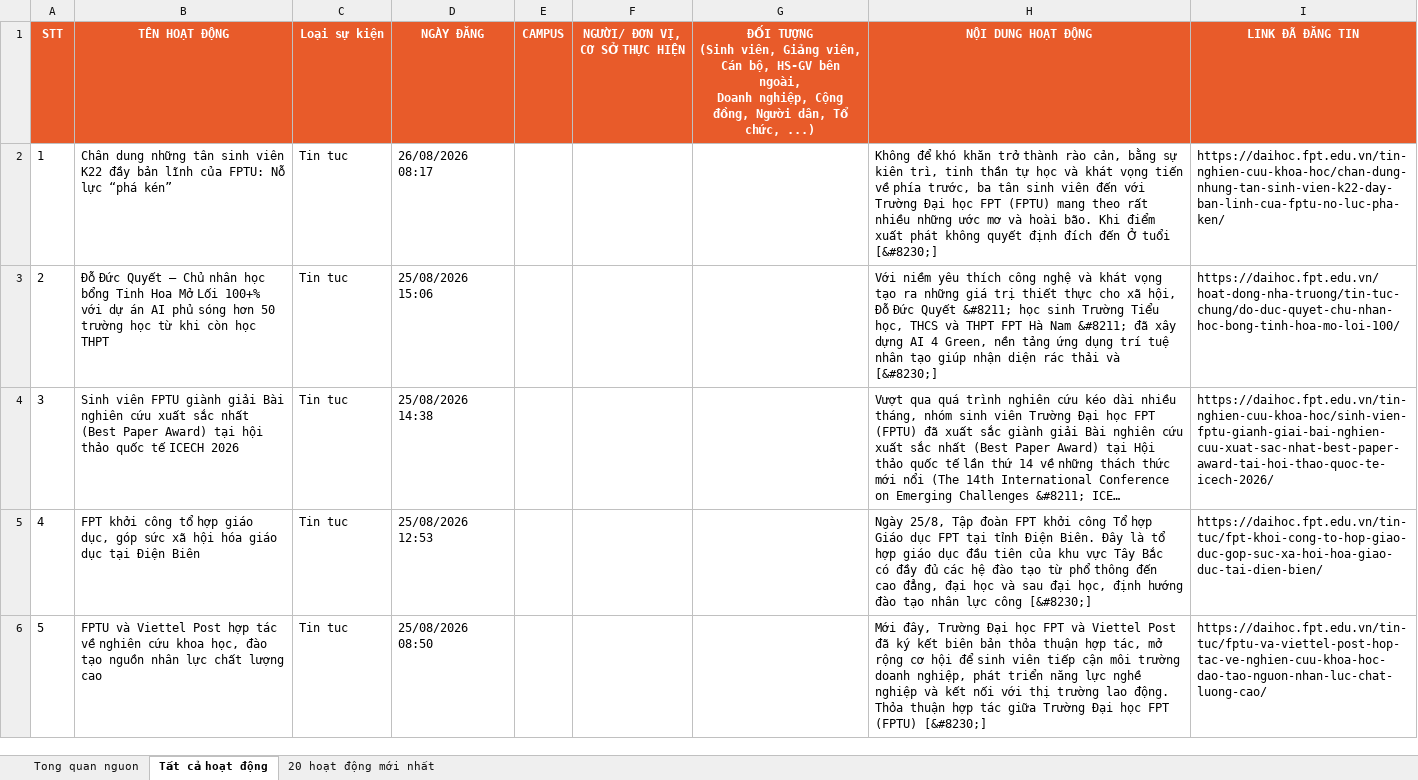
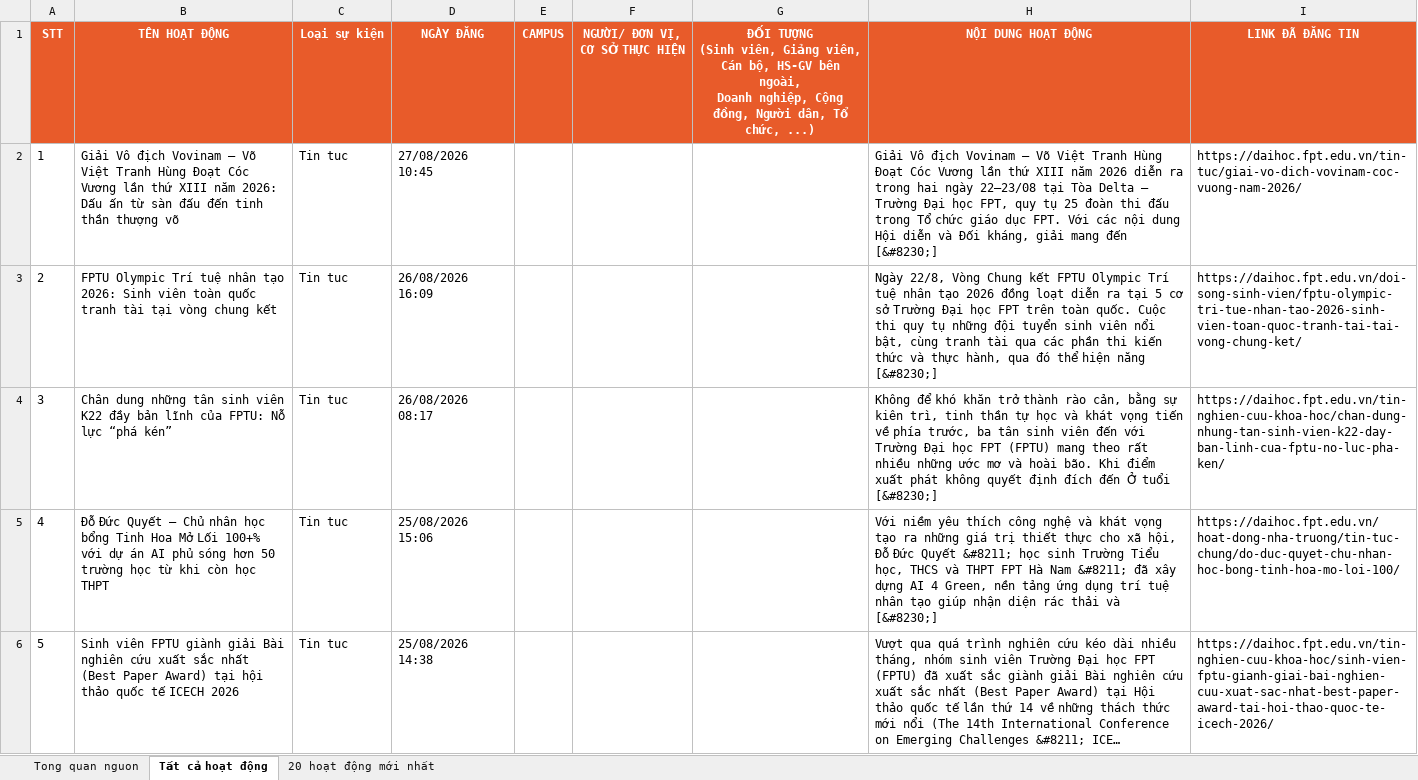
Before and after one commit to tienanh220102-boop/FacebookThing, an Excel workbook: Trang web FPT/fpt_news_tong_hop.xlsx, sheet Tất cả hoạt động, drawn as a sheet; only a part is shown; the shorter side is filled out with more unchanged rows; long unchanged cells end in …; values as stored, in another font and other column widths than the file's, no borders; addresses are those after the commit; the diff names each change by its address in the sheet, - before the commit and + after, or states it on an @@ line.

```diff
--- a/Trang web FPT/fpt_news_tong_hop.xlsx (sheet Tất cả hoạt động)
+++ b/Trang web FPT/fpt_news_tong_hop.xlsx (sheet Tất cả hoạt động)
+row 2: 1 | Giải Vô địch Vovinam – Võ Việt Tranh Hùng Đoạt Cóc Vương lần thứ XIII năm 2026: Dấu ấn từ sàn đấu đến tinh thần thượng võ | Tin tuc | 27/08/2026 10:45 |  |  |  | Giải Vô địch Vovinam – Võ Việt Tranh Hùng Đoạt Cóc Vương lần thứ XIII năm 2026 diễn ra trong hai ngày 22–23/08 tại Tòa Delta – Trường Đại học FPT, quy tụ 25 đoàn thi đấu trong Tổ chức giáo dục FPT. Với các nội dung Hội diễn và Đối kháng, giải mang đến [&#8230;] | https://daihoc.fpt.edu.vn/tin-tuc/giai-vo-dich-vovinam-coc-vuong-nam-2026/
+row 3: 2 | FPTU Olympic Trí tuệ nhân tạo 2026: Sinh viên toàn quốc tranh tài tại vòng chung kết | Tin tuc | 26/08/2026 16:09 |  |  |  | Ngày 22/8, Vòng Chung kết FPTU Olympic Trí tuệ nhân tạo 2026 đồng loạt diễn ra tại 5 cơ sở Trường Đại học FPT trên toàn quốc. Cuộc thi quy tụ những đội tuyển sinh viên nổi bật, cùng tranh tài qua các phần thi kiến thức và thực hành, qua đó thể hiện năng [&#8230;] | https://daihoc.fpt.edu.vn/doi-song-sinh-vien/fptu-olympic-tri-tue-nhan-tao-2026-sinh-vien-toan-quoc-tranh-tai-tai-vong-chung-ket/
@@ column A (STT) renumbered from row 4 down @@
```
Also changed, not shown: sheet 20 hoạt động mới nhất, sheet Tong quan nguon, 3 other files.
